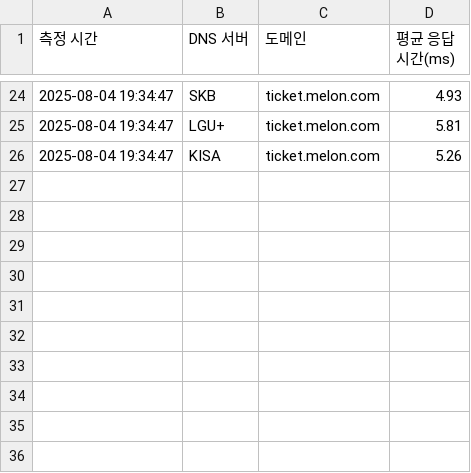
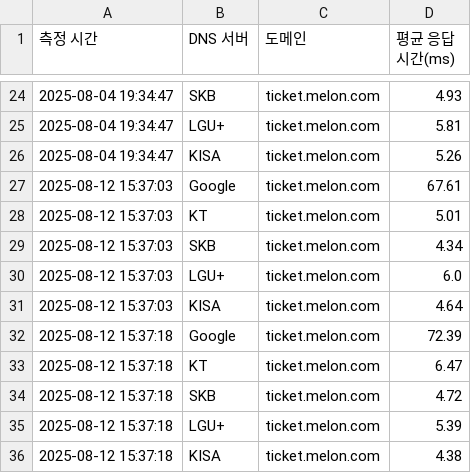
Before and after one commit to Yoo0635/DNS_server_conversion, a CSV file: dns_응답속도_결과.csv, drawn as a sheet; only a part is shown, gaps mark what is left out.

```diff
--- a/dns_응답속도_결과.csv
+++ b/dns_응답속도_결과.csv
@@ -26 +26,11 @@
 2025-08-04 19:34:47,KISA,ticket.melon.com,5.26
+2025-08-12 15:37:03,Google,ticket.melon.com,67.61
+2025-08-12 15:37:03,KT,ticket.melon.com,5.01
+2025-08-12 15:37:03,SKB,ticket.melon.com,4.34
+2025-08-12 15:37:03,LGU+,ticket.melon.com,6.0
+2025-08-12 15:37:03,KISA,ticket.melon.com,4.64
+2025-08-12 15:37:18,Google,ticket.melon.com,72.39
+2025-08-12 15:37:18,KT,ticket.melon.com,6.47
+2025-08-12 15:37:18,SKB,ticket.melon.com,4.72
+2025-08-12 15:37:18,LGU+,ticket.melon.com,5.39
+2025-08-12 15:37:18,KISA,ticket.melon.com,4.38
```
Also changed, not shown: 2 other files.
